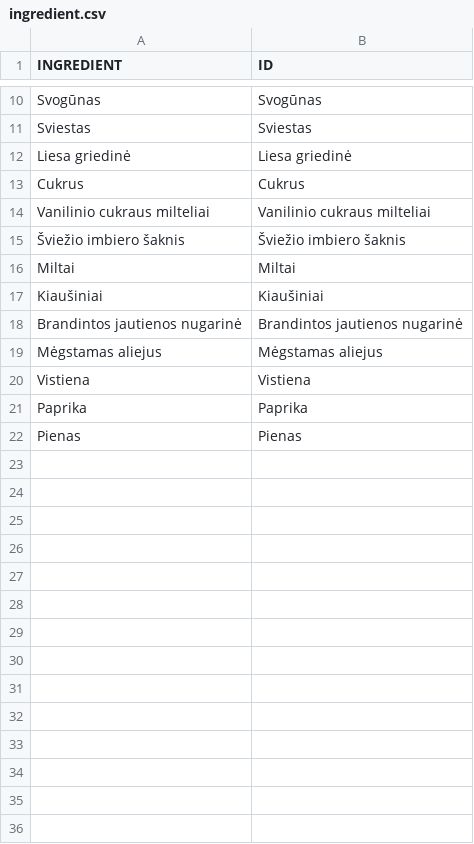
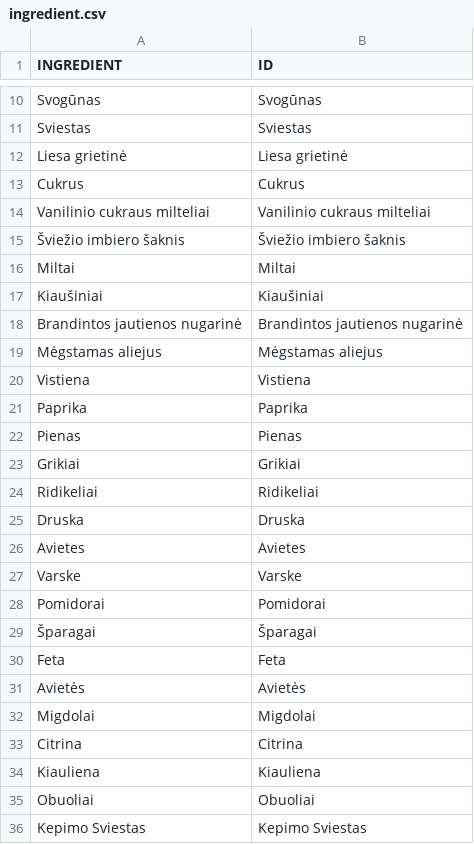
Before and after one commit to nfqakademija/cooktimesaver, a CSV file: src/Cts/RecipesBundle/DataFixtures/ORM/Data/ingredient.csv, drawn as a sheet; only a part is shown, gaps mark what is left out.

```diff
--- a/src/Cts/RecipesBundle/DataFixtures/ORM/Data/ingredient.csv
+++ b/src/Cts/RecipesBundle/DataFixtures/ORM/Data/ingredient.csv
@@ -11,3 +11,3 @@ INGREDIENT;ID
 "Sviestas";"Sviestas"
-"Liesa griedinė";"Liesa griedinė"
+"Liesa grietinė";"Liesa grietinė"
 "Cukrus";"Cukrus"
@@ -22 +22,15 @@ INGREDIENT;ID
 "Pienas";"Pienas"
+"Grikiai";"Grikiai"
+"Ridikeliai";"Ridikeliai"
+"Druska";"Druska"
+"Avietes";"Avietes"
+"Varske";"Varske"
+"Pomidorai";"Pomidorai"
+"Šparagai";"Šparagai"
+"Feta";"Feta"
+"Avietės";"Avietės"
+"Migdolai";"Migdolai"
+"Citrina";"Citrina"
+"Kiauliena";"Kiauliena"
+"Obuoliai";"Obuoliai"
+"Kepimo Sviestas";"Kepimo Sviestas"
```
Also changed, not shown: src/Cts/RecipesBundle/DataFixtures/ORM/Data/recipe.csv, src/Cts/RecipesBundle/DataFixtures/ORM/Data/recipe_ingredients.csv, 12 other files.
